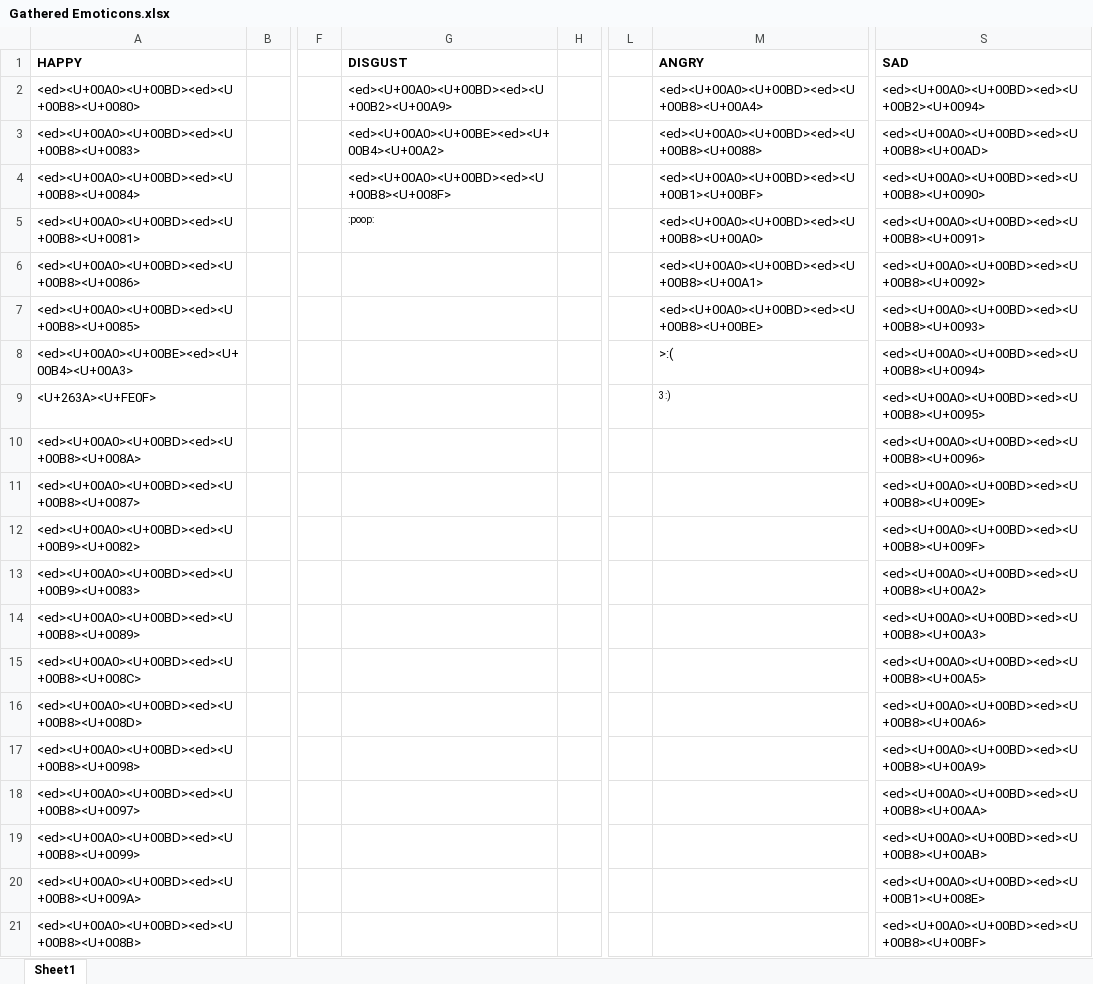
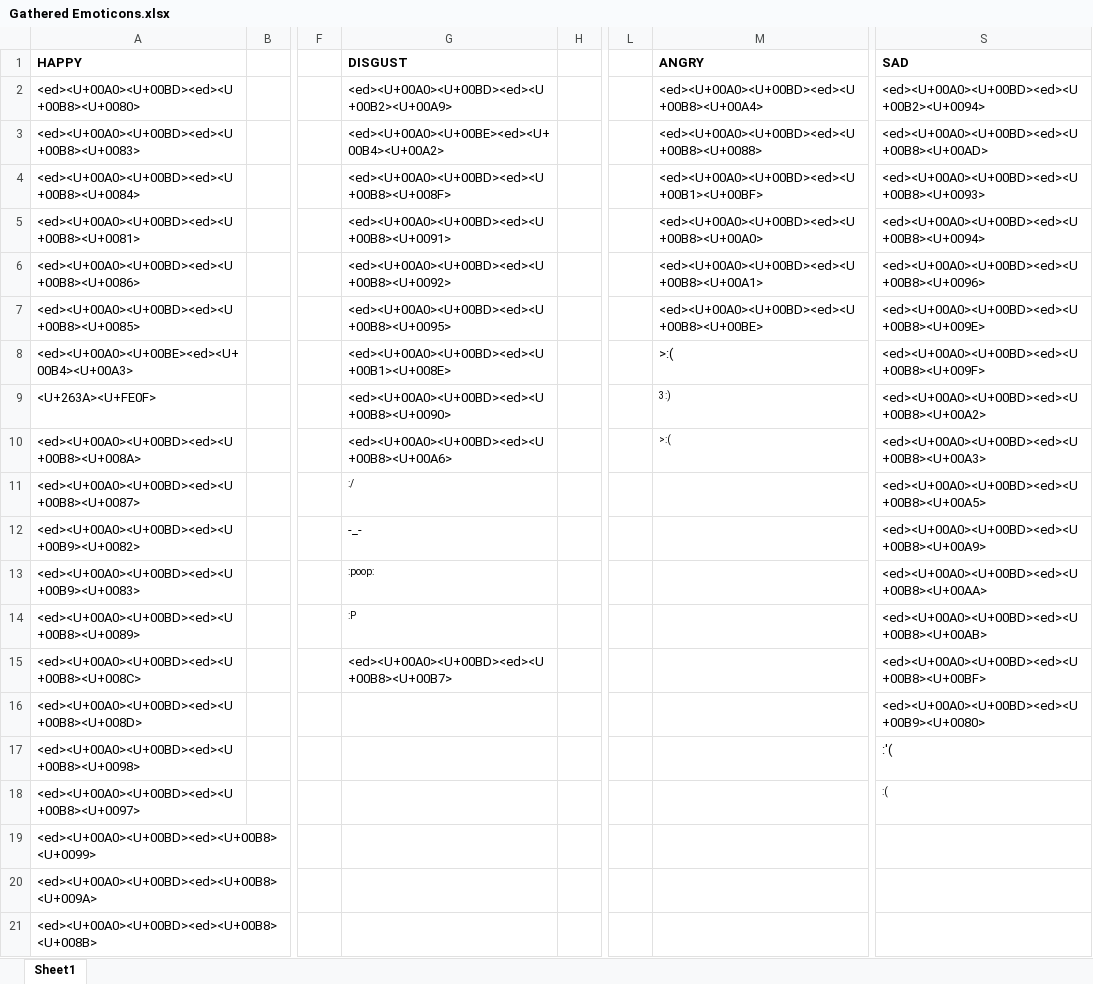
Before and after one commit to adamjohndbenitez/emotector, an Excel workbook: Gathered Emoticons.xlsx, sheet Sheet1, drawn as a sheet; only a part is shown, gaps mark what is left out; values as stored, in another font and other column widths than the file's, no borders; charts and pictures and conditional formats not drawn; the diff covers the shown part only; the diff names each change by its address in the sheet, - before the commit and + after, or states it on an @@ line.

Commit message:
Task[11] v2 Detecting Emoticons.
	- Eliminate <ed> in emoticons.
	- Make regex of emoticions to satisfy detection.
	- Created a final list of emoticons.
	- Created emoticons fuzzy rules for each emotions.

```diff
--- a/Gathered Emoticons.xlsx (sheet Sheet1)
+++ b/Gathered Emoticons.xlsx (sheet Sheet1)
-S4 (SAD): <ed><U+00A0><U+00BD><ed><U+00B8><U+0090>
+S4 (SAD): <ed><U+00A0><U+00BD><ed><U+00B8><U+0093>
-G5 (DISGUST): :poop:
+G5 (DISGUST): <ed><U+00A0><U+00BD><ed><U+00B8><U+0091>
@@ G5 text size: larger @@
-S5 (SAD): <ed><U+00A0><U+00BD><ed><U+00B8><U+0091>
+S5 (SAD): <ed><U+00A0><U+00BD><ed><U+00B8><U+0094>
-G6 (DISGUST): (empty)
+G6 (DISGUST): <ed><U+00A0><U+00BD><ed><U+00B8><U+0092>
-S6 (SAD): <ed><U+00A0><U+00BD><ed><U+00B8><U+0092>
+S6 (SAD): <ed><U+00A0><U+00BD><ed><U+00B8><U+0096>
-G7 (DISGUST): (empty)
+G7 (DISGUST): <ed><U+00A0><U+00BD><ed><U+00B8><U+0095>
-S7 (SAD): <ed><U+00A0><U+00BD><ed><U+00B8><U+0093>
+S7 (SAD): <ed><U+00A0><U+00BD><ed><U+00B8><U+009E>
-G8 (DISGUST): (empty)
+G8 (DISGUST): <ed><U+00A0><U+00BD><ed><U+00B1><U+008E>
-S8 (SAD): <ed><U+00A0><U+00BD><ed><U+00B8><U+0094>
+S8 (SAD): <ed><U+00A0><U+00BD><ed><U+00B8><U+009F>
-G9 (DISGUST): (empty)
+G9 (DISGUST): <ed><U+00A0><U+00BD><ed><U+00B8><U+0090>
-S9 (SAD): <ed><U+00A0><U+00BD><ed><U+00B8><U+0095>
+S9 (SAD): <ed><U+00A0><U+00BD><ed><U+00B8><U+00A2>
-G10 (DISGUST): (empty)
+G10 (DISGUST): <ed><U+00A0><U+00BD><ed><U+00B8><U+00A6>
-M10 (ANGRY): (empty)
+M10 (ANGRY): >:(
-S10 (SAD): <ed><U+00A0><U+00BD><ed><U+00B8><U+0096>
+S10 (SAD): <ed><U+00A0><U+00BD><ed><U+00B8><U+00A3>
-G11 (DISGUST): (empty)
+G11 (DISGUST): :/
-S11 (SAD): <ed><U+00A0><U+00BD><ed><U+00B8><U+009E>
+S11 (SAD): <ed><U+00A0><U+00BD><ed><U+00B8><U+00A5>
-G12 (DISGUST): (empty)
+G12 (DISGUST): -_-
-S12 (SAD): <ed><U+00A0><U+00BD><ed><U+00B8><U+009F>
+S12 (SAD): <ed><U+00A0><U+00BD><ed><U+00B8><U+00A9>
-G13 (DISGUST): (empty)
+G13 (DISGUST): :poop:
-S13 (SAD): <ed><U+00A0><U+00BD><ed><U+00B8><U+00A2>
+S13 (SAD): <ed><U+00A0><U+00BD><ed><U+00B8><U+00AA>
-G14 (DISGUST): (empty)
+G14 (DISGUST): :P
-S14 (SAD): <ed><U+00A0><U+00BD><ed><U+00B8><U+00A3>
+S14 (SAD): <ed><U+00A0><U+00BD><ed><U+00B8><U+00AB>
-G15 (DISGUST): (empty)
+G15 (DISGUST): <ed><U+00A0><U+00BD><ed><U+00B8><U+00B7>
-S15 (SAD): <ed><U+00A0><U+00BD><ed><U+00B8><U+00A5>
+S15 (SAD): <ed><U+00A0><U+00BD><ed><U+00B8><U+00BF>
-S16 (SAD): <ed><U+00A0><U+00BD><ed><U+00B8><U+00A6>
+S16 (SAD): <ed><U+00A0><U+00BD><ed><U+00B9><U+0080>
-S17 (SAD): <ed><U+00A0><U+00BD><ed><U+00B8><U+00A9>
+S17 (SAD): :'(
-S18 (SAD): <ed><U+00A0><U+00BD><ed><U+00B8><U+00AA>
+S18 (SAD): :(
@@ S18 text size: smaller @@
-S19 (SAD): <ed><U+00A0><U+00BD><ed><U+00B8><U+00AB>
+S19 (SAD): (empty)
-S20 (SAD): <ed><U+00A0><U+00BD><ed><U+00B1><U+008E>
+S20 (SAD): (empty)
-S21 (SAD): <ed><U+00A0><U+00BD><ed><U+00B8><U+00BF>
+S21 (SAD): (empty)
```
Also changed, not shown: 7 edited cells elsewhere in this sheet, charts or pictures, 5 other files.
